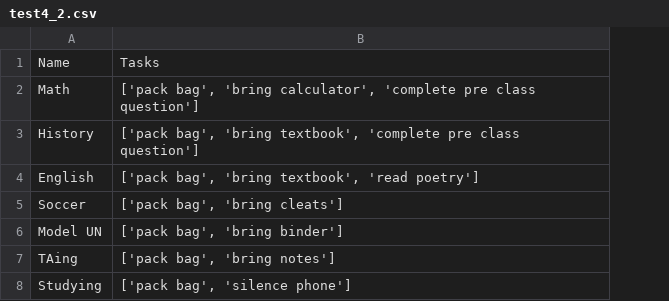
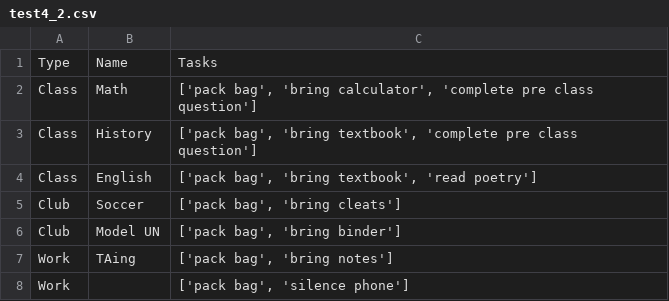
Before and after one commit to maxvicinelli/DayKeeper, a CSV file: test4_2.csv, drawn as a sheet; addresses are those after the commit; the diff names each change by its address in the sheet, - before the commit and + after, or states it on an @@ line.

```diff
--- a/test4_2.csv
+++ b/test4_2.csv
+column A, rows 1-8: Type | Class | Class | Class | Club | Club | Work | Work
-B8: Studying
+B8: (empty)
```
Also changed, not shown: test4.csv, 2 other files.
